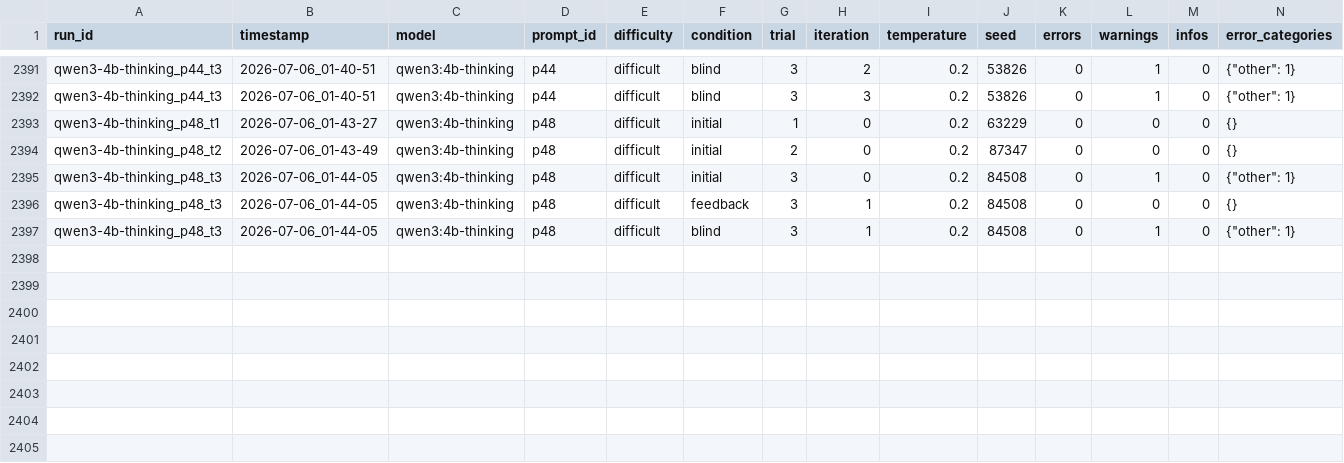
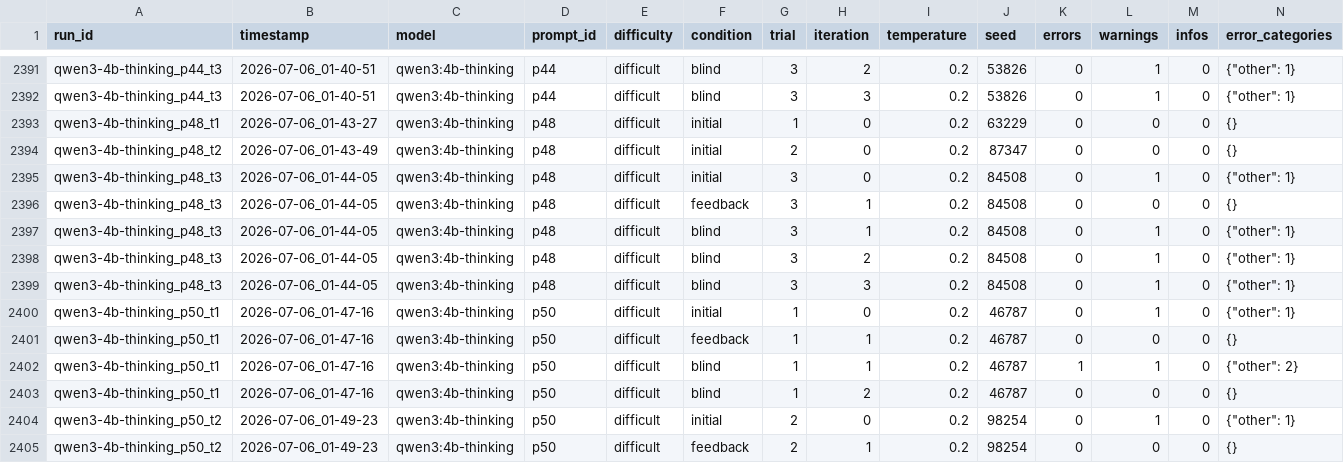
Before and after one commit to Harmxn02/LLM-Validator, a CSV file: results/experiments.csv, drawn as a sheet; only a part is shown, gaps mark what is left out; rows hold the shown columns only; the diff names each change by its address in the sheet, - before the commit and + after, or states it on an @@ line.

Commit message:
Update experiments.csv

```diff
--- a/results/experiments.csv
+++ b/results/experiments.csv
+row 2398: qwen3-4b-thinking_p48_t3 | 2026-07-06_01-44-05 | qwen3:4b-thinking | p48 | difficult | blind | 3 | 2 | 0.2 | 84508 | 0 | 1 | 0 | {"other": 1}
+row 2399: qwen3-4b-thinking_p48_t3 | 2026-07-06_01-44-05 | qwen3:4b-thinking | p48 | difficult | blind | 3 | 3 | 0.2 | 84508 | 0 | 1 | 0 | {"other": 1}
+row 2400: qwen3-4b-thinking_p50_t1 | 2026-07-06_01-47-16 | qwen3:4b-thinking | p50 | difficult | initial | 1 | 0 | 0.2 | 46787 | 0 | 1 | 0 | {"other": 1}
+row 2401: qwen3-4b-thinking_p50_t1 | 2026-07-06_01-47-16 | qwen3:4b-thinking | p50 | difficult | feedback | 1 | 1 | 0.2 | 46787 | 0 | 0 | 0 | {}
+row 2402: qwen3-4b-thinking_p50_t1 | 2026-07-06_01-47-16 | qwen3:4b-thinking | p50 | difficult | blind | 1 | 1 | 0.2 | 46787 | 1 | 1 | 0 | {"other": 2}
+row 2403: qwen3-4b-thinking_p50_t1 | 2026-07-06_01-47-16 | qwen3:4b-thinking | p50 | difficult | blind | 1 | 2 | 0.2 | 46787 | 0 | 0 | 0 | {}
+row 2404: qwen3-4b-thinking_p50_t2 | 2026-07-06_01-49-23 | qwen3:4b-thinking | p50 | difficult | initial | 2 | 0 | 0.2 | 98254 | 0 | 1 | 0 | {"other": 1}
+row 2405: qwen3-4b-thinking_p50_t2 | 2026-07-06_01-49-23 | qwen3:4b-thinking | p50 | difficult | feedback | 2 | 1 | 0.2 | 98254 | 0 | 0 | 0 | {}
```
